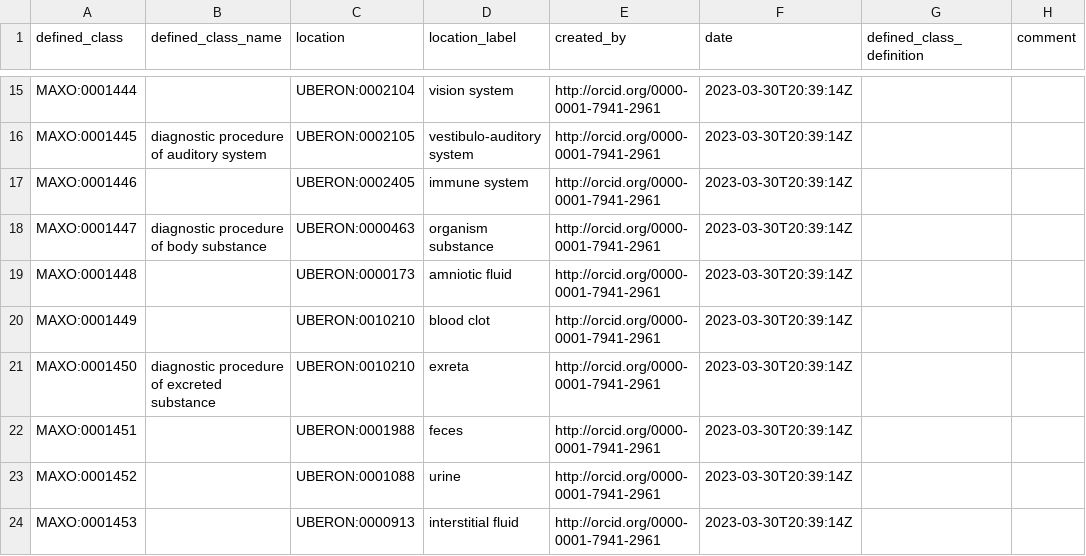
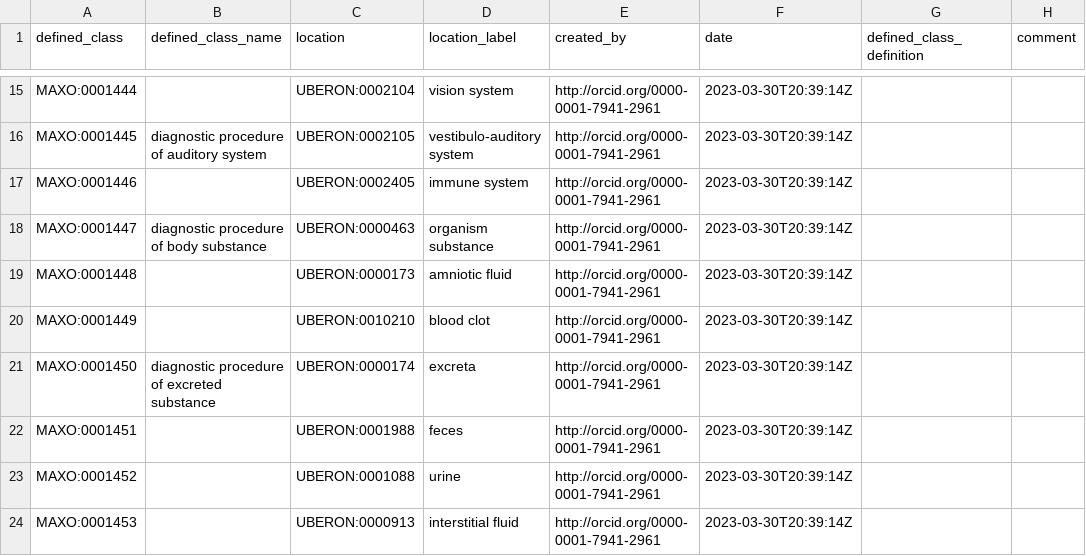
Before and after one commit to monarch-initiative/MAxO, a TSV file: src/patterns/data/manual/diagnostic_by_location.tsv, drawn as a sheet; only a part is shown, gaps mark what is left out; the diff names each change by its address in the sheet, - before the commit and + after, or states it on an @@ line.

```diff
--- a/src/patterns/data/manual/diagnostic_by_location.tsv
+++ b/src/patterns/data/manual/diagnostic_by_location.tsv
-C21 (location): UBERON:0010210
+C21 (location): UBERON:0000174
-D21 (location_label): exreta
+D21 (location_label): excreta
```
Also changed, not shown: src/ontology/reports/maxo-base.owl-obo-report.tsv, src/ontology/reports/maxo-edit.owl-obo-report.tsv, 4 other files.
